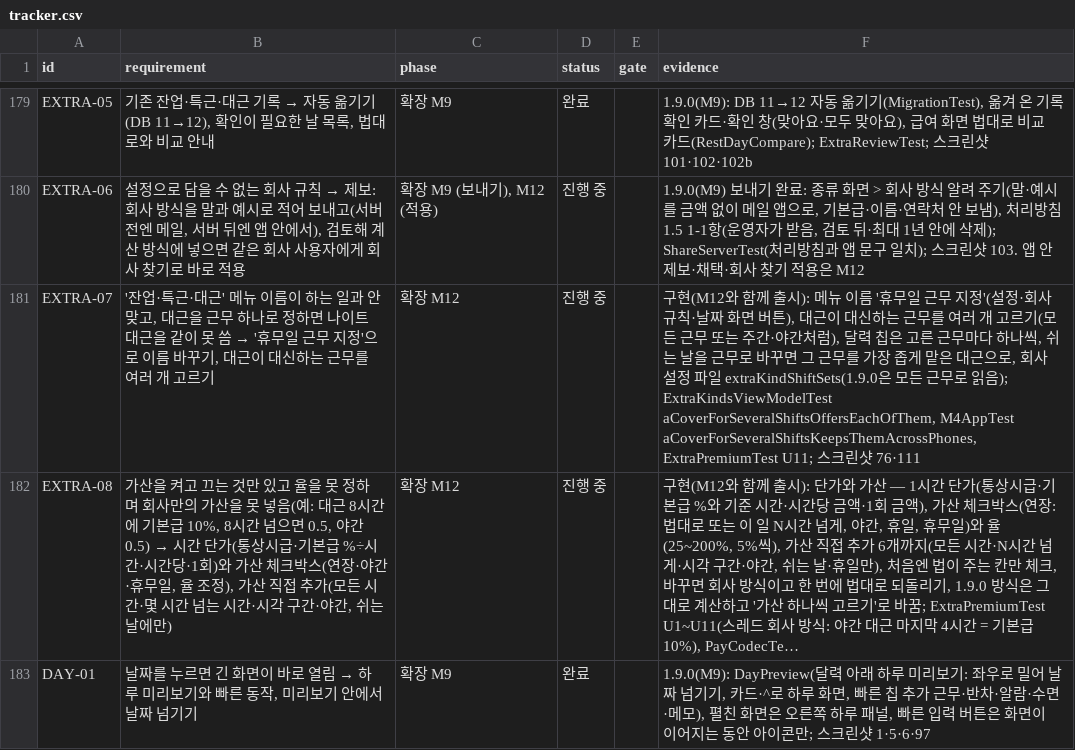
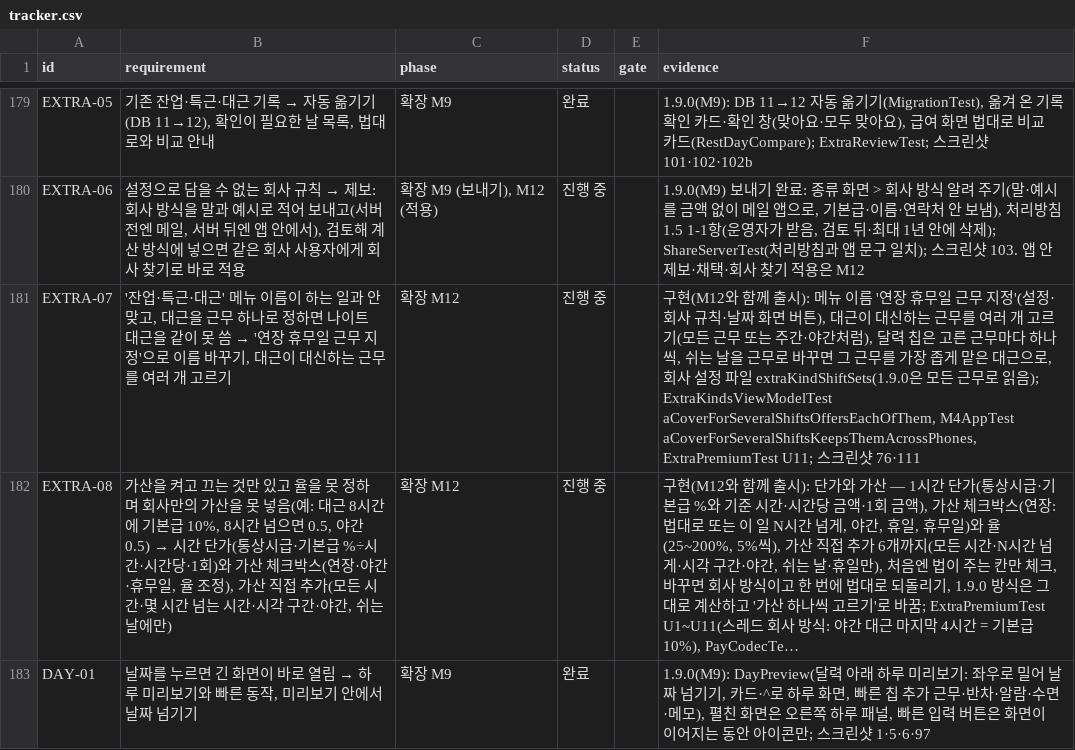
Before and after one commit to YWJMoney/-, a CSV file: shift-calendar-app/docs/tracker.csv, drawn as a sheet; only a part is shown, gaps mark what is left out; long unchanged cells end in …; the diff names each change by its address in the sheet, - before the commit and + after, or states it on an @@ line.

```diff
--- a/shift-calendar-app/docs/tracker.csv
+++ b/shift-calendar-app/docs/tracker.csv
@@ B181 (requirement): …씀 → '휴무일… → …씀 → '연장 휴무일… @@
-F181 (evidence): …이름 '휴무일…
+F181 (evidence): …이름 '연장 휴무일…
```
Also changed, not shown: 5 other files.
